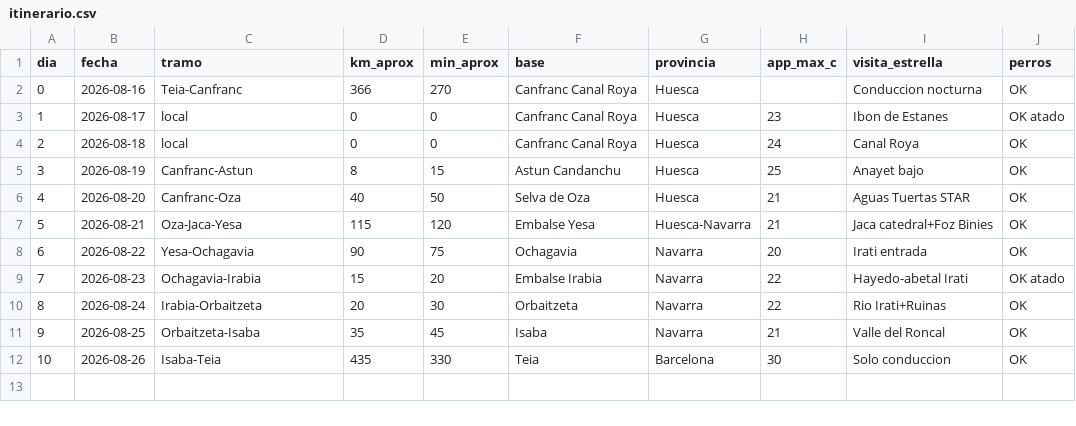
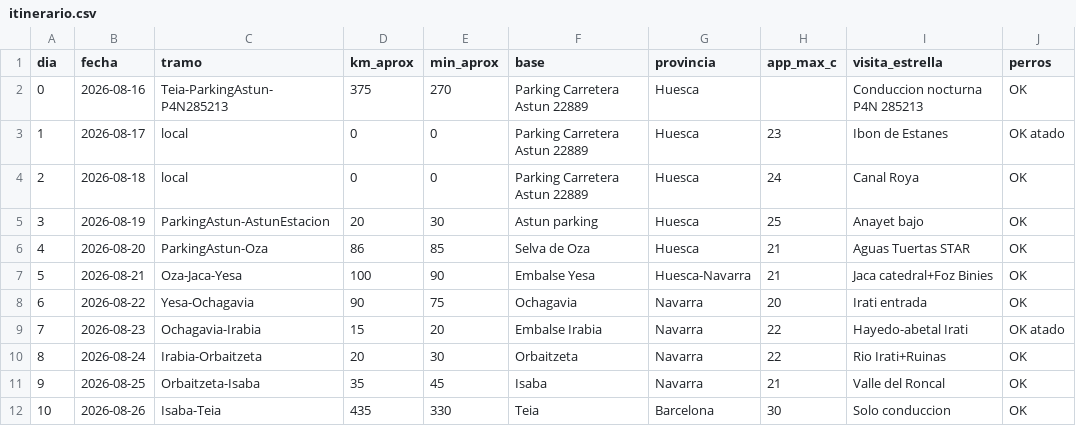
Before and after one commit to exxasens0/Dams-cli, a CSV file: ruta-camper-refugio-2026/itinerario.csv, drawn as a sheet.

```diff
--- a/ruta-camper-refugio-2026/itinerario.csv
+++ b/ruta-camper-refugio-2026/itinerario.csv
@@ -1,8 +1,8 @@
 dia,fecha,tramo,km_aprox,min_aprox,base,provincia,app_max_c,visita_estrella,perros
-0,2026-08-16,Teia-Canfranc,366,270,Canfranc Canal Roya,Huesca,,Conduccion nocturna,OK
-1,2026-08-17,local,0,0,Canfranc Canal Roya,Huesca,23,Ibon de Estanes,OK atado
-2,2026-08-18,local,0,0,Canfranc Canal Roya,Huesca,24,Canal Roya,OK
-3,2026-08-19,Canfranc-Astun,8,15,Astun Candanchu,Huesca,25,Anayet bajo,OK
-4,2026-08-20,Canfranc-Oza,40,50,Selva de Oza,Huesca,21,Aguas Tuertas STAR,OK
-5,2026-08-21,Oza-Jaca-Yesa,115,120,Embalse Yesa,Huesca-Navarra,21,Jaca catedral+Foz Binies,OK
+0,2026-08-16,Teia-ParkingAstun-P4N285213,375,270,Parking Carretera Astun 22889,Huesca,,Conduccion nocturna P4N 285213,OK
+1,2026-08-17,local,0,0,Parking Carretera Astun 22889,Huesca,23,Ibon de Estanes,OK atado
+2,2026-08-18,local,0,0,Parking Carretera Astun 22889,Huesca,24,Canal Roya,OK
+3,2026-08-19,ParkingAstun-AstunEstacion,20,30,Astun parking,Huesca,25,Anayet bajo,OK
+4,2026-08-20,ParkingAstun-Oza,86,85,Selva de Oza,Huesca,21,Aguas Tuertas STAR,OK
+5,2026-08-21,Oza-Jaca-Yesa,100,90,Embalse Yesa,Huesca-Navarra,21,Jaca catedral+Foz Binies,OK
 6,2026-08-22,Yesa-Ochagavia,90,75,Ochagavia,Navarra,20,Irati entrada,OK
```
Also changed, not shown: 4 other files.
